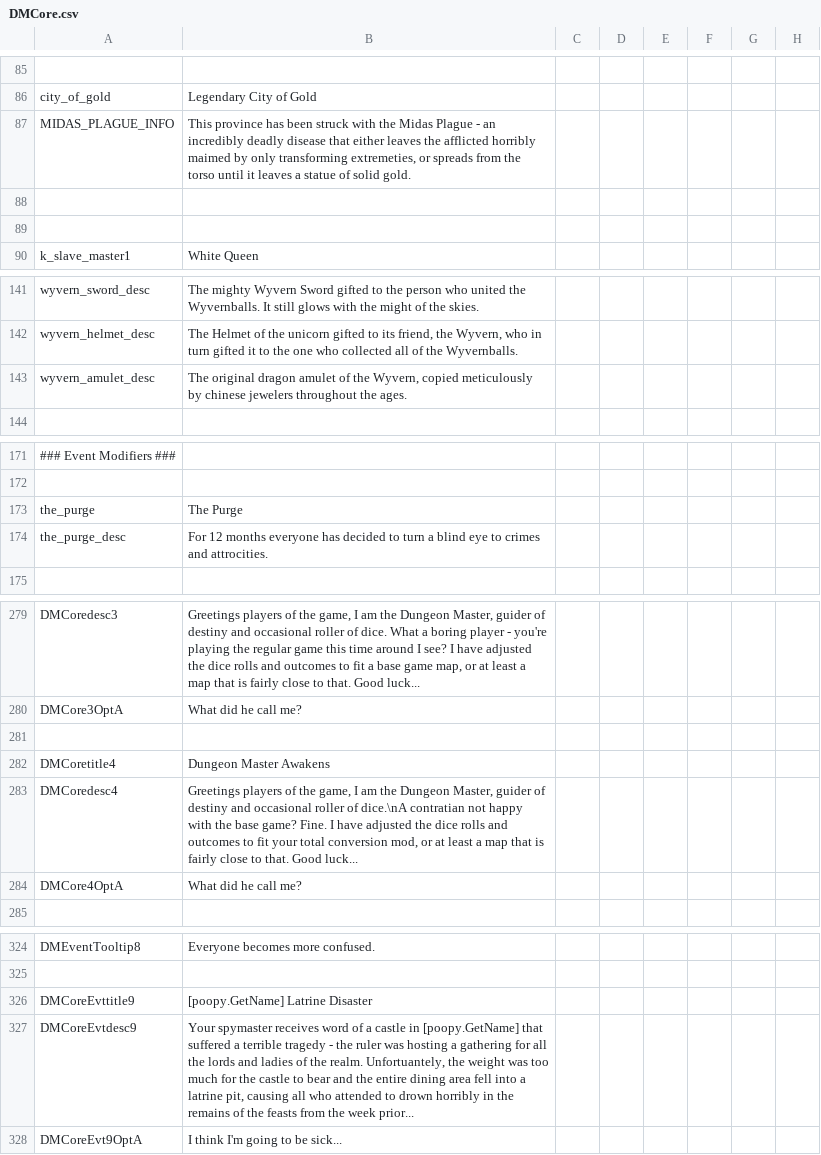
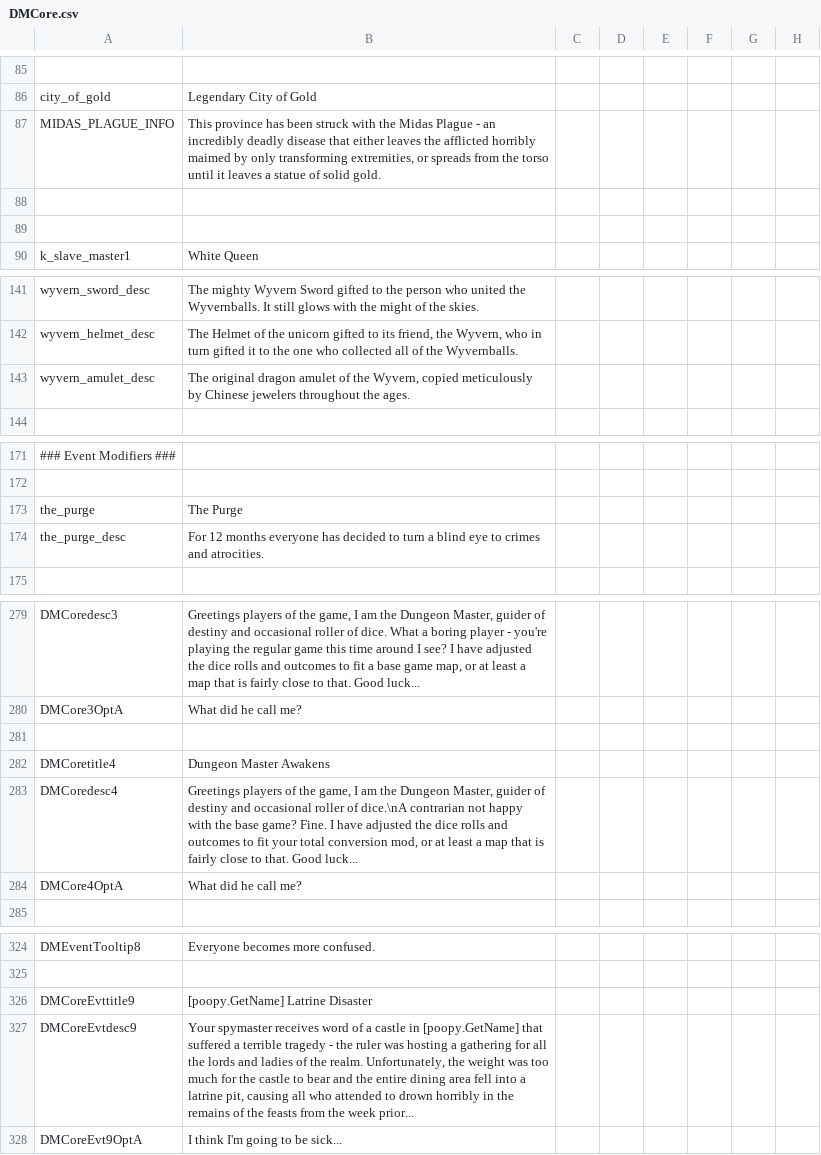
Before and after one commit to MrSamuelStreamer/Dungeon-Master-Dev, a CSV file: Dungeon-Master/localisation/DMCore.csv, drawn as a sheet; only a part is shown, gaps mark what is left out; the diff covers the shown part only; the diff names each change by its address in the sheet, - before the commit and + after, or states it on an @@ line.

Commit message:
Localisation - Credit klorpa
klorpa's changes to localisation that couldn't be merged automatically

```diff
--- a/Dungeon-Master/localisation/DMCore.csv
+++ b/Dungeon-Master/localisation/DMCore.csv
-B87: …only transforming extremeties, or spreads…
+B87: …only transforming extremities, or spreads…
-B143: …meticulously by chinese jewelers throughout…
+B143: …meticulously by Chinese jewelers throughout…
-B174: …crimes and attrocities.
+B174: …crimes and atrocities.
-B283: …of dice.\nA contratian not happy…
+B283: …of dice.\nA contrarian not happy…
-B327: …the realm. Unfortuantely, the weight…
+B327: …the realm. Unfortunately, the weight…
```
Also changed, not shown: 7 edited cells elsewhere in this file.
